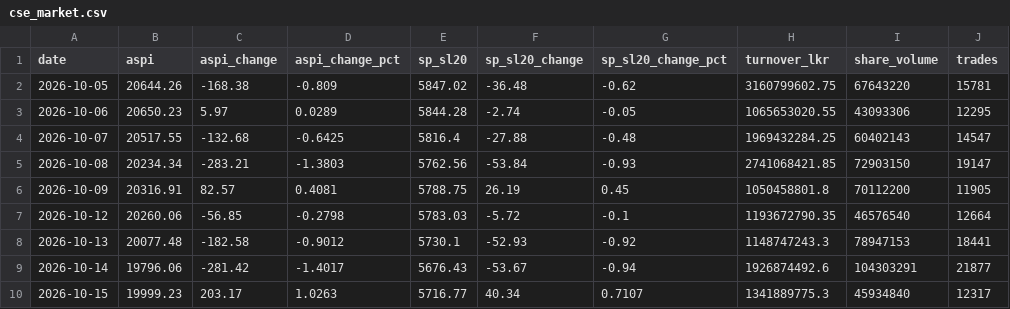
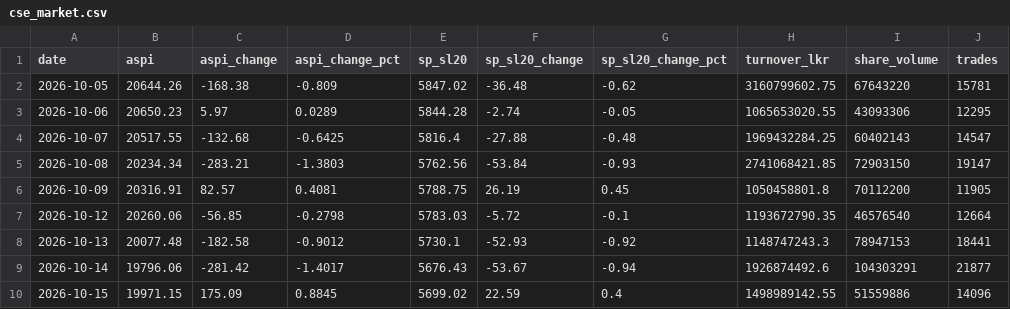
Before and after one commit to dhananjaya-hbc/lanka-data-tracker, a CSV file: data/cse_market.csv, drawn as a sheet.

Commit message:
data: cse market update 2026-10-15 21:17

```diff
--- a/data/cse_market.csv
+++ b/data/cse_market.csv
@@ -9,2 +9,2 @@ date,aspi,aspi_change,aspi_change_pct,sp_sl20,sp_sl20_change,sp_sl20_change_pct,
 2026-10-14,19796.06,-281.42,-1.4017,5676.43,-53.67,-0.94,1926874492.6,104303291,21877
-2026-10-15,19999.23,203.17,1.0263,5716.77,40.34,0.7107,1341889775.3,45934840,12317
+2026-10-15,19971.15,175.09,0.8845,5699.02,22.59,0.4,1498989142.55,51559886,14096
```
